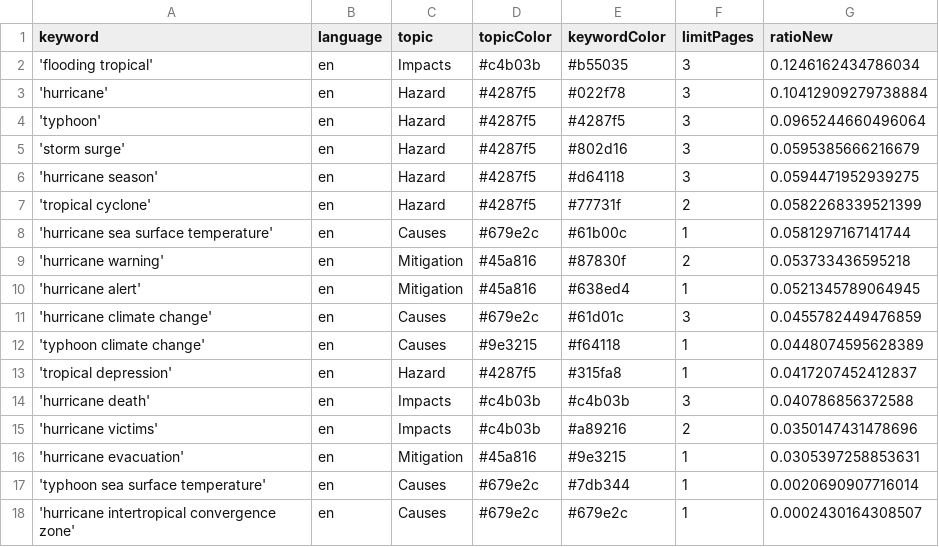
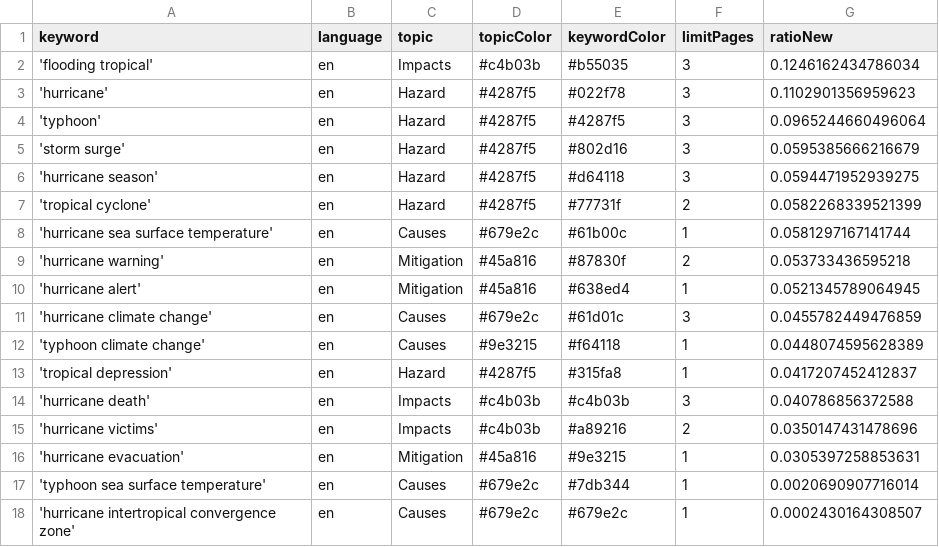
Before and after one commit to jens-news/hurricaneIsComing, a CSV file: keywords.csv, drawn as a sheet.

```diff
--- a/keywords.csv
+++ b/keywords.csv
@@ -2,3 +2,3 @@ keyword,language,topic,topicColor,keywordColor,limitPages,ratioNew
 'flooding tropical',en,Impacts,#c4b03b,#b55035,3,0.1246162434786034
-'hurricane',en,Hazard,#4287f5,#022f78,3,0.10412909279738884
+'hurricane',en,Hazard,#4287f5,#022f78,3,0.1102901356959623
 'typhoon',en,Hazard,#4287f5,#4287f5,3,0.0965244660496064
```
Also changed, not shown: 1 other file.
